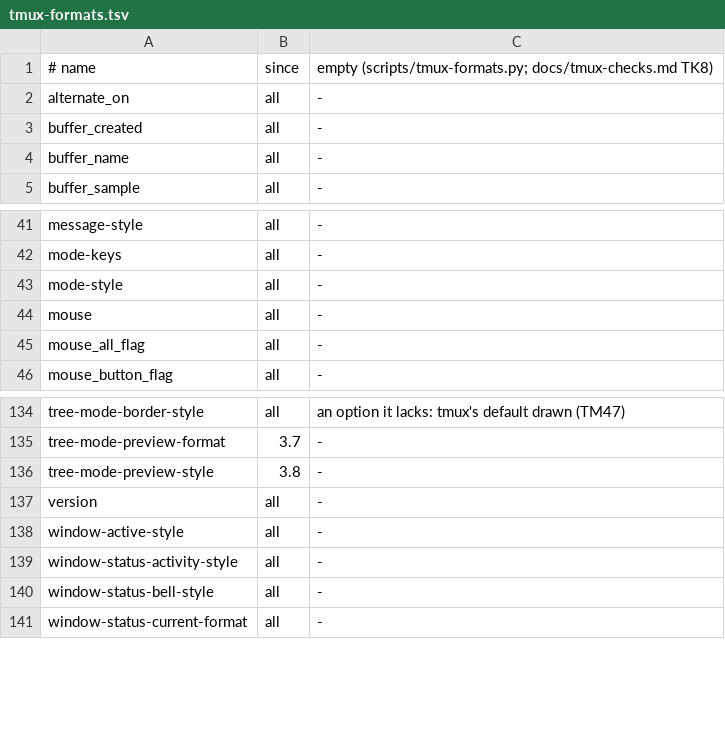
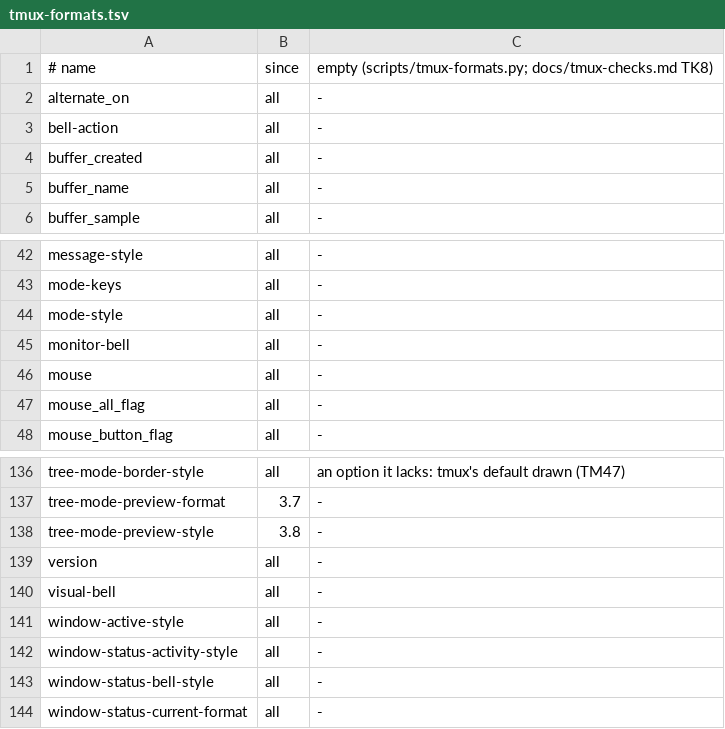
Before and after one commit to gilramir/puritty, a TSV file: corpus/checks/tmux-formats.tsv, drawn as a sheet; only a part is shown, gaps mark what is left out.

```diff
--- a/corpus/checks/tmux-formats.tsv
+++ b/corpus/checks/tmux-formats.tsv
@@ -2,2 +2,3 @@
 alternate_on	all	-
+bell-action	all	-
 buffer_created	all	-
@@ -43,2 +44,3 @@ mode-keys	all	-
 mode-style	all	-
+monitor-bell	all	-
 mouse	all	-
@@ -137,2 +139,3 @@ tree-mode-preview-style	3.8	-
 version	all	-
+visual-bell	all	-
 window-active-style	all	-
```
Also changed, not shown: 7 other files.
